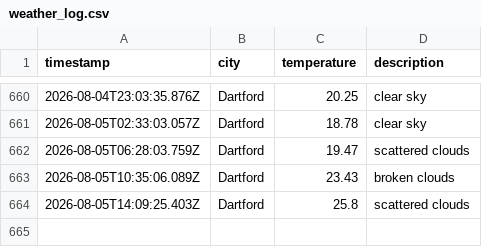
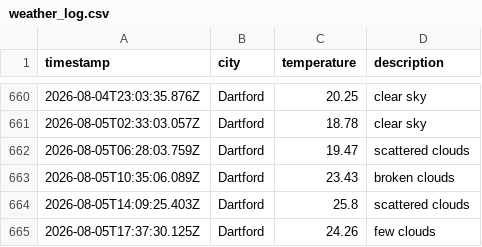
Before and after one commit to sk850/Weather-app-js, a CSV file: data/weather_log.csv, drawn as a sheet; only a part is shown, gaps mark what is left out; the diff names each change by its address in the sheet, - before the commit and + after, or states it on an @@ line.

```diff
--- a/data/weather_log.csv
+++ b/data/weather_log.csv
+row 665: 2026-08-05T17:37:30.125Z | Dartford | 24.26 | few clouds
```
Also changed, not shown: 1 other file.
